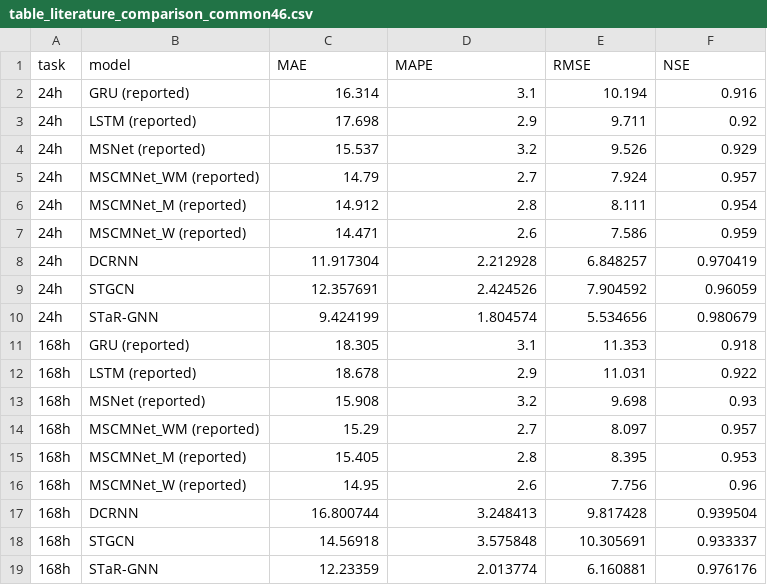
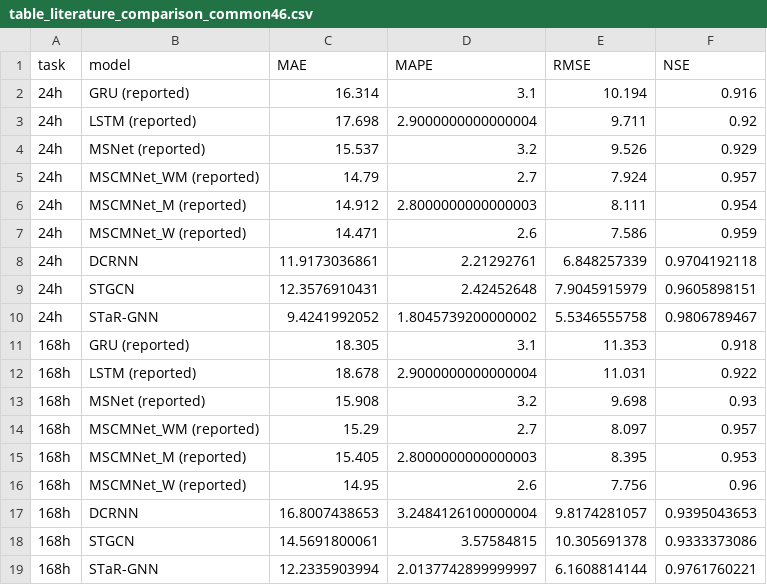
Before and after one commit to XU-Malice/STaR-GNN-BWDF, a CSV file: paper/tables/literature/table_literature_comparison_common46.csv, drawn as a sheet.

Commit message:
Finalize Journal of Hydrology submission figures and tables

```diff
--- a/paper/tables/literature/table_literature_comparison_common46.csv
+++ b/paper/tables/literature/table_literature_comparison_common46.csv
@@ -2,18 +2,18 @@ task,model,MAE,MAPE,RMSE,NSE
 24h,GRU (reported),16.314,3.1,10.194,0.916
-24h,LSTM (reported),17.698,2.9,9.711,0.92
+24h,LSTM (reported),17.698,2.9000000000000004,9.711,0.92
 24h,MSNet (reported),15.537,3.2,9.526,0.929
 24h,MSCMNet_WM (reported),14.79,2.7,7.924,0.957
-24h,MSCMNet_M (reported),14.912,2.8,8.111,0.954
+24h,MSCMNet_M (reported),14.912,2.8000000000000003,8.111,0.954
 24h,MSCMNet_W (reported),14.471,2.6,7.586,0.959
-24h,DCRNN,11.917304,2.212928,6.848257,0.970419
-24h,STGCN,12.357691,2.424526,7.904592,0.96059
-24h,STaR-GNN,9.424199,1.804574,5.534656,0.980679
+24h,DCRNN,11.9173036861,2.21292761,6.848257339,0.9704192118
+24h,STGCN,12.3576910431,2.42452648,7.9045915979,0.9605898151
+24h,STaR-GNN,9.4241992052,1.8045739200000002,5.5346555758,0.9806789467
 168h,GRU (reported),18.305,3.1,11.353,0.918
-168h,LSTM (reported),18.678,2.9,11.031,0.922
+168h,LSTM (reported),18.678,2.9000000000000004,11.031,0.922
 168h,MSNet (reported),15.908,3.2,9.698,0.93
 168h,MSCMNet_WM (reported),15.29,2.7,8.097,0.957
-168h,MSCMNet_M (reported),15.405,2.8,8.395,0.953
+168h,MSCMNet_M (reported),15.405,2.8000000000000003,8.395,0.953
 168h,MSCMNet_W (reported),14.95,2.6,7.756,0.96
-168h,DCRNN,16.800744,3.248413,9.817428,0.939504
-168h,STGCN,14.56918,3.575848,10.305691,0.933337
-168h,STaR-GNN,12.23359,2.013774,6.160881,0.976176
+168h,DCRNN,16.8007438653,3.2484126100000004,9.8174281057,0.9395043653
+168h,STGCN,14.5691800061,3.57584815,10.305691378,0.9333373086
+168h,STaR-GNN,12.2335903994,2.0137742899999997,6.1608814144,0.9761760221
```
Also changed, not shown: paper/tables/literature/table_ablation_common46.csv, paper/tables/literature/table_internal_common46.csv, 38 other files.
